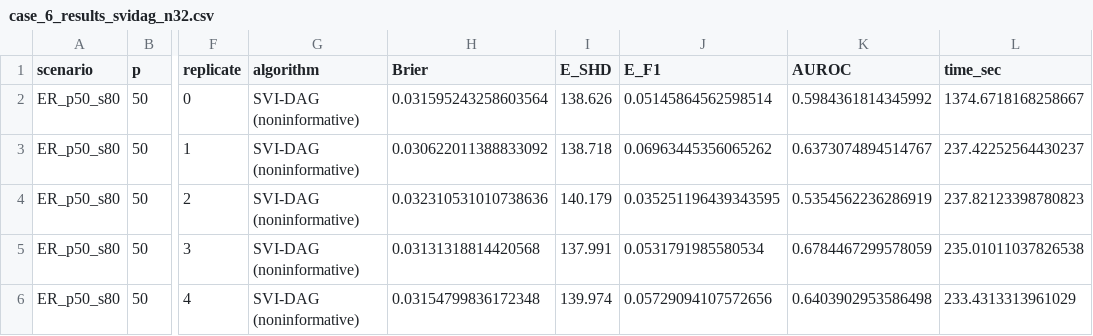
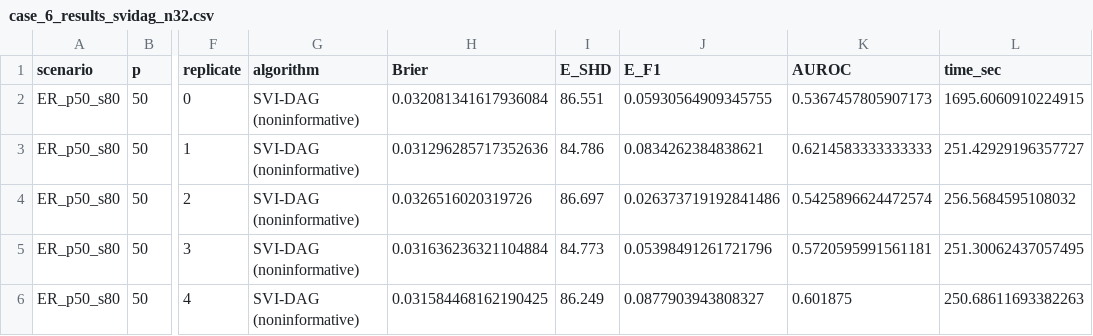
Before and after one commit to shrenikvz/SVI-DAG, a CSV file: paper_results_reproduce/case_6/case_6_results_svidag_n32.csv, drawn as a sheet; only a part is shown, gaps mark what is left out; the diff names each change by its address in the sheet, - before the commit and + after, or states it on an @@ line.

```diff
--- a/paper_results_reproduce/case_6/case_6_results_svidag_n32.csv
+++ b/paper_results_reproduce/case_6/case_6_results_svidag_n32.csv
-H2 (Brier): 0.031595243258603564
+H2 (Brier): 0.032081341617936084
-I2 (E_SHD): 138.626
+I2 (E_SHD): 86.551
-J2 (E_F1): 0.05145864562598514
+J2 (E_F1): 0.05930564909345755
-K2 (AUROC): 0.5984361814345992
+K2 (AUROC): 0.5367457805907173
-L2 (time_sec): 1374.6718168258667
+L2 (time_sec): 1695.6060910224915
-H3 (Brier): 0.030622011388833092
+H3 (Brier): 0.031296285717352636
-I3 (E_SHD): 138.718
+I3 (E_SHD): 84.786
-J3 (E_F1): 0.06963445356065262
+J3 (E_F1): 0.0834262384838621
-K3 (AUROC): 0.6373074894514767
+K3 (AUROC): 0.6214583333333333
-L3 (time_sec): 237.42252564430237
+L3 (time_sec): 251.42929196357727
-H4 (Brier): 0.032310531010738636
+H4 (Brier): 0.0326516020319726
-I4 (E_SHD): 140.179
+I4 (E_SHD): 86.697
-J4 (E_F1): 0.035251196439343595
+J4 (E_F1): 0.026373719192841486
-K4 (AUROC): 0.5354562236286919
+K4 (AUROC): 0.5425896624472574
-L4 (time_sec): 237.82123398780823
+L4 (time_sec): 256.5684595108032
-H5 (Brier): 0.03131318814420568
+H5 (Brier): 0.031636236321104884
-I5 (E_SHD): 137.991
+I5 (E_SHD): 84.773
-J5 (E_F1): 0.0531791985580534
+J5 (E_F1): 0.05398491261721796
-K5 (AUROC): 0.6784467299578059
+K5 (AUROC): 0.5720595991561181
-L5 (time_sec): 235.01011037826538
+L5 (time_sec): 251.30062437057495
-H6 (Brier): 0.03154799836172348
+H6 (Brier): 0.031584468162190425
-I6 (E_SHD): 139.974
+I6 (E_SHD): 86.249
-J6 (E_F1): 0.05729094107572656
+J6 (E_F1): 0.0877903943808327
-K6 (AUROC): 0.6403902953586498
+K6 (AUROC): 0.601875
-L6 (time_sec): 233.4313313961029
+L6 (time_sec): 250.68611693382263
```
Also changed, not shown: paper_results_reproduce/case_6/case_6_results_svidag_n100.csv, paper_results_reproduce/case_6/case_6_results_svidag_n1000.csv, 29 other files.
